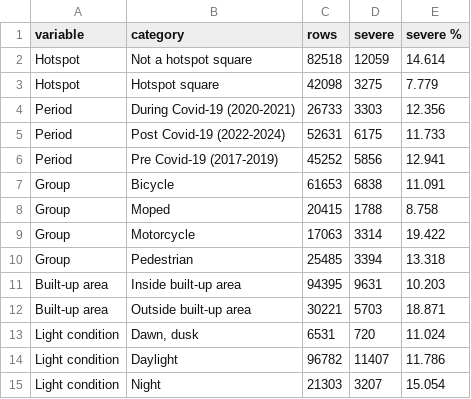
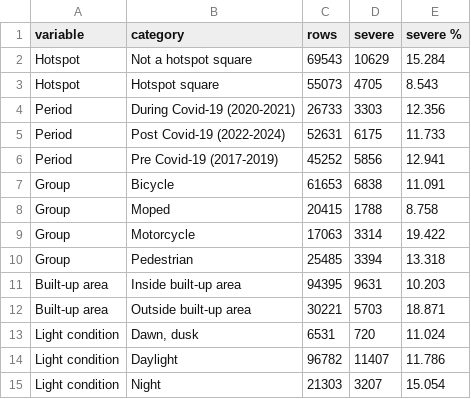
Before and after one commit to ebobotchway/syntra-project-1, a CSV file: hotspot_dive_deep_final/results/logit_severity_descriptives.csv, drawn as a sheet.

```diff
--- a/hotspot_dive_deep_final/results/logit_severity_descriptives.csv
+++ b/hotspot_dive_deep_final/results/logit_severity_descriptives.csv
@@ -1,4 +1,4 @@
 variable,category,rows,severe,severe %
-Hotspot,Not a hotspot square,82518,12059,14.614
-Hotspot,Hotspot square,42098,3275,7.779
+Hotspot,Not a hotspot square,69543,10629,15.284
+Hotspot,Hotspot square,55073,4705,8.543
 Period,During Covid-19 (2020-2021),26733,3303,12.356
```
Also changed, not shown: hotspot_dive_deep_final/results/hotspot_severity_summary.csv, hotspot_dive_deep_final/results/logit_severity_fit.csv, 41 other files.
